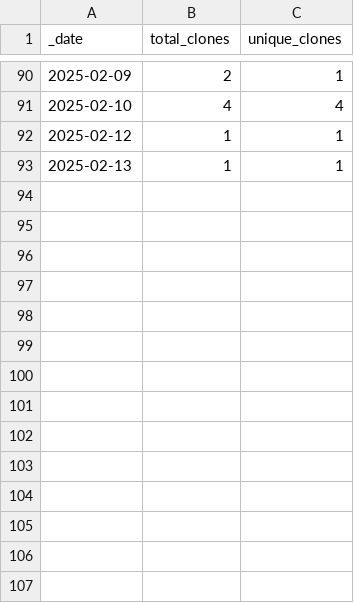
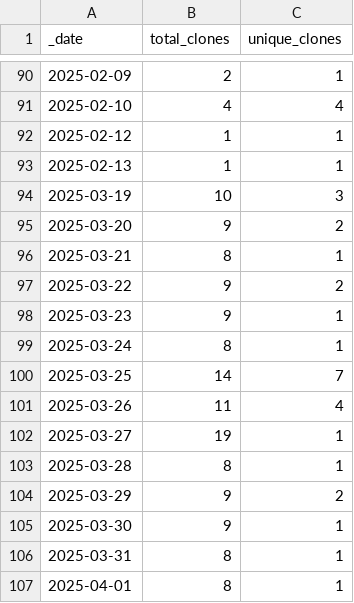
Before and after one commit to ansible-middleware/amq_streams, a CSV file: traffic/clones.csv, drawn as a sheet; only a part is shown, gaps mark what is left out; the diff names each change by its address in the sheet, - before the commit and + after, or states it on an @@ line.

Commit message:
GitHub traffic

```diff
--- a/traffic/clones.csv
+++ b/traffic/clones.csv
+row 94: 2025-03-19 | 10 | 3
+row 95: 2025-03-20 | 9 | 2
+row 96: 2025-03-21 | 8 | 1
+row 97: 2025-03-22 | 9 | 2
+row 98: 2025-03-23 | 9 | 1
+row 99: 2025-03-24 | 8 | 1
+row 100: 2025-03-25 | 14 | 7
+row 101: 2025-03-26 | 11 | 4
+row 102: 2025-03-27 | 19 | 1
+row 103: 2025-03-28 | 8 | 1
+row 104: 2025-03-29 | 9 | 2
+row 105: 2025-03-30 | 9 | 1
+row 106: 2025-03-31 | 8 | 1
+row 107: 2025-04-01 | 8 | 1
```
Also changed, not shown: traffic/views.csv, 1 other file.
